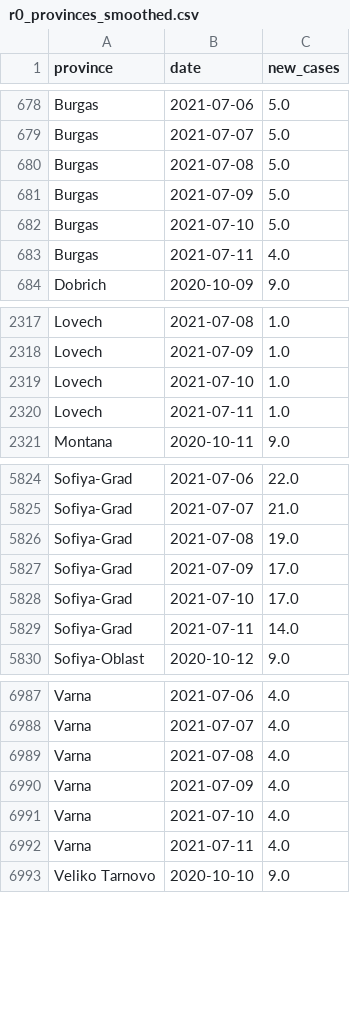
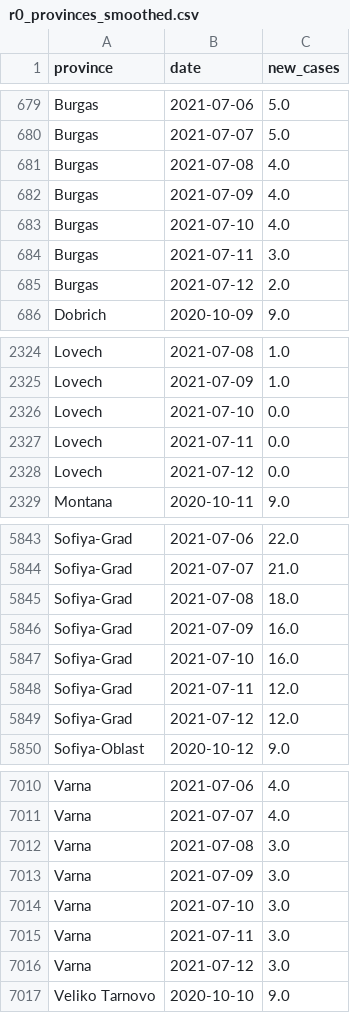
Before and after one commit to svilens/covid-bulgaria, a CSV file: dash_data/r0_provinces_smoothed.csv, drawn as a sheet; only a part is shown, gaps mark what is left out; the diff covers the shown part only.

```diff
--- a/dash_data/r0_provinces_smoothed.csv
+++ b/dash_data/r0_provinces_smoothed.csv
@@ -679,6 +680,7 @@ Burgas,2021-07-06,5.0
 Burgas,2021-07-07,5.0
-Burgas,2021-07-08,5.0
-Burgas,2021-07-09,5.0
-Burgas,2021-07-10,5.0
-Burgas,2021-07-11,4.0
+Burgas,2021-07-08,4.0
+Burgas,2021-07-09,4.0
+Burgas,2021-07-10,4.0
+Burgas,2021-07-11,3.0
+Burgas,2021-07-12,2.0
 Dobrich,2020-10-09,9.0
@@ -2318,4 +2325,5 @@ Lovech,2021-07-08,1.0
 Lovech,2021-07-09,1.0
-Lovech,2021-07-10,1.0
-Lovech,2021-07-11,1.0
+Lovech,2021-07-10,0.0
+Lovech,2021-07-11,0.0
+Lovech,2021-07-12,0.0
 Montana,2020-10-11,9.0
@@ -5825,6 +5844,7 @@ Sofiya-Grad,2021-07-06,22.0
 Sofiya-Grad,2021-07-07,21.0
-Sofiya-Grad,2021-07-08,19.0
-Sofiya-Grad,2021-07-09,17.0
-Sofiya-Grad,2021-07-10,17.0
-Sofiya-Grad,2021-07-11,14.0
+Sofiya-Grad,2021-07-08,18.0
+Sofiya-Grad,2021-07-09,16.0
+Sofiya-Grad,2021-07-10,16.0
+Sofiya-Grad,2021-07-11,12.0
+Sofiya-Grad,2021-07-12,12.0
 Sofiya-Oblast,2020-10-12,9.0
@@ -6988,6 +7011,7 @@ Varna,2021-07-06,4.0
 Varna,2021-07-07,4.0
-Varna,2021-07-08,4.0
-Varna,2021-07-09,4.0
-Varna,2021-07-10,4.0
-Varna,2021-07-11,4.0
+Varna,2021-07-08,3.0
+Varna,2021-07-09,3.0
+Varna,2021-07-10,3.0
+Varna,2021-07-11,3.0
+Varna,2021-07-12,3.0
 Veliko Tarnovo,2020-10-10,9.0
```
Also changed, not shown: 24 added rows and 11 edited cells elsewhere in this file, dash_data/r0_provinces_original.csv, dash_data/r0_provinces_r0.csv, 12 other files.
